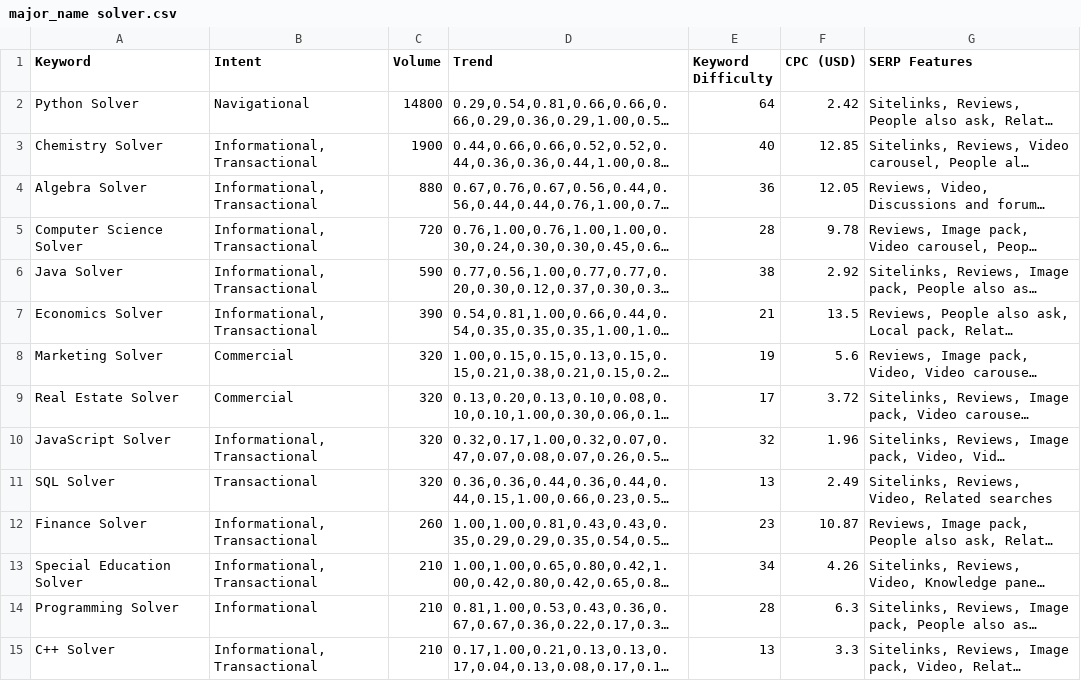
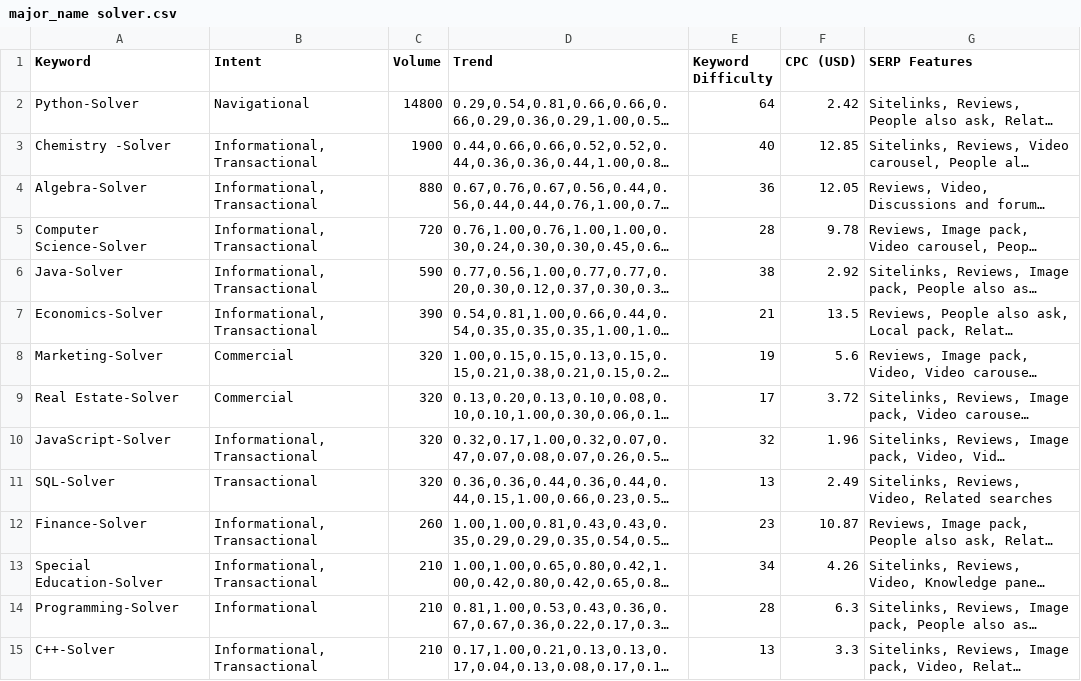
Before and after one commit to wkjdsg/generate_editorial_content, a CSV file: tutor/major_name solver.csv, drawn as a sheet; only a part is shown; long unchanged cells end in …; the diff covers the shown part only; the diff names each change by its address in the sheet, - before the commit and + after, or states it on an @@ line.

```diff
--- a/tutor/major_name solver.csv
+++ b/tutor/major_name solver.csv
-A2 (Keyword): Python Solver
+A2 (Keyword): Python-Solver
-A3 (Keyword): Chemistry Solver
+A3 (Keyword): Chemistry -Solver
-A4 (Keyword): Algebra Solver
+A4 (Keyword): Algebra-Solver
-A5 (Keyword): Computer Science Solver
+A5 (Keyword): Computer Science-Solver
-A6 (Keyword): Java Solver
+A6 (Keyword): Java-Solver
-A7 (Keyword): Economics Solver
+A7 (Keyword): Economics-Solver
-A8 (Keyword): Marketing Solver
+A8 (Keyword): Marketing-Solver
-A9 (Keyword): Real Estate Solver
+A9 (Keyword): Real Estate-Solver
-A10 (Keyword): JavaScript Solver
+A10 (Keyword): JavaScript-Solver
-A11 (Keyword): SQL Solver
+A11 (Keyword): SQL-Solver
-A12 (Keyword): Finance Solver
+A12 (Keyword): Finance-Solver
-A13 (Keyword): Special Education Solver
+A13 (Keyword): Special Education-Solver
-A14 (Keyword): Programming Solver
+A14 (Keyword): Programming-Solver
-A15 (Keyword): C++ Solver
+A15 (Keyword): C++-Solver
```
Also changed, not shown: 32 edited cells elsewhere in this file, tutor/major_name tutor.csv, tutor/major_name_ai.csv, 6 other files.
